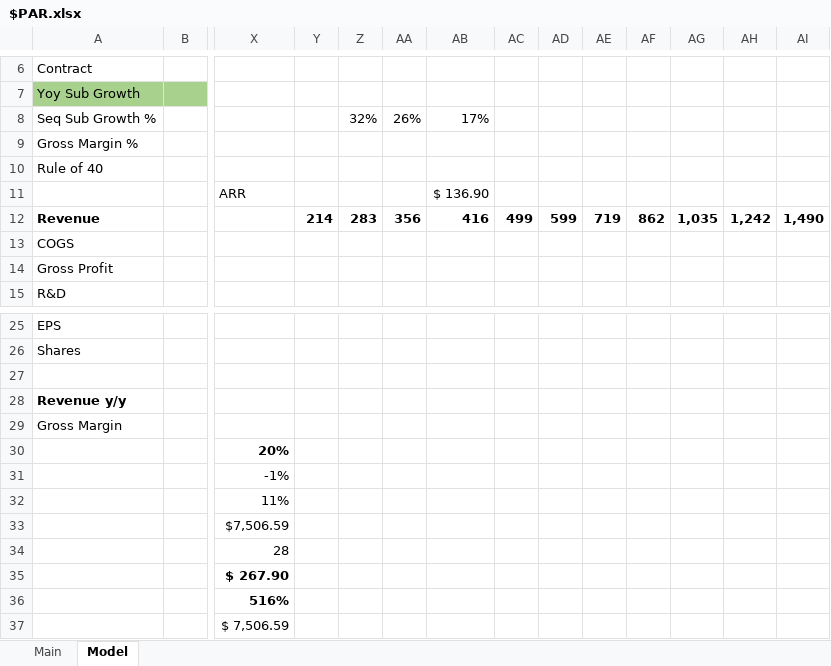
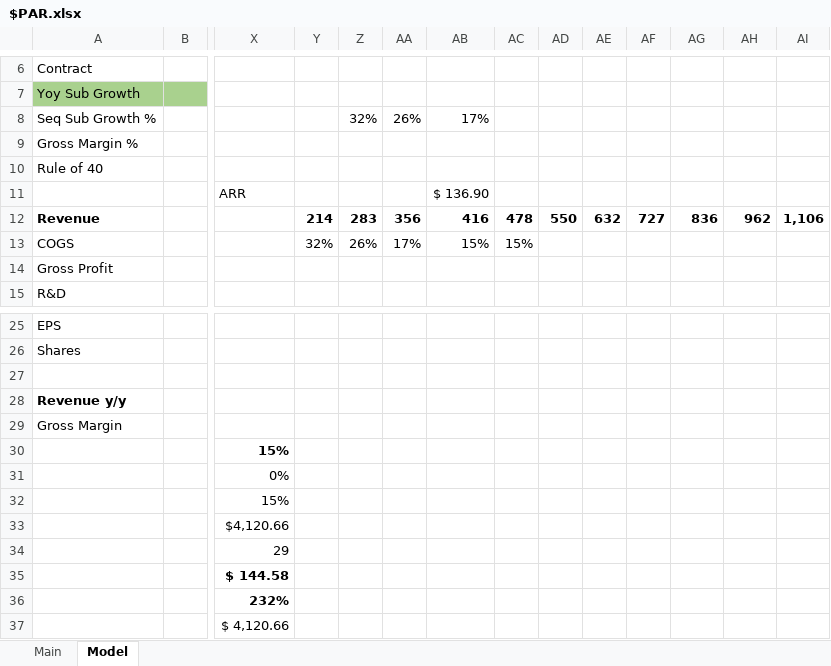
Before and after one commit to jeffersonhwang/models, an Excel workbook: $PAR.xlsx, sheet Model, drawn as a sheet; only a part is shown, gaps mark what is left out; values as stored, in another font and other column widths than the file's, no borders; removed rows and columns are numbered as before the commit, all else as after; rows hold the shown columns only; the diff names each change by its address in the sheet, - before the commit and + after, or states it on an @@ line.

```diff
--- a/$PAR.xlsx (sheet Model)
+++ b/$PAR.xlsx (sheet Model)
-row 12: Revenue |  |  | 214 | 283 | 356 | 416 | 499 | 599 | 719 | 862 | 1,035 | 1,242 | 1,490
+row 12: Revenue |  |  | 214 | 283 | 356 | 416 | 478 | 550 | 632 | 727 | 836 | 962 | 1,106
-Y13: (empty)
+Y13: 32%
-Z13: (empty)
+Z13: 26%
-AA13: (empty)
+AA13: 17%
-AB13: (empty)
+AB13: 15%
-AC13: (empty)
+AC13: 15%
-X30: 20%
+X30: 15%
-X31: -1%
+X31: 0%
-X32: 11%
+X32: 15%
-X33: $7,506.59
+X33: $4,120.66
-X34: 28
+X34: 29
-X35: $ 267.90
+X35: $ 144.58
-X36: 516%
+X36: 232%
-X37: $ 7,506.59
+X37: $ 4,120.66
```
Also changed, not shown: CRM.xlsx, NET.xlsx, 5 other files.
